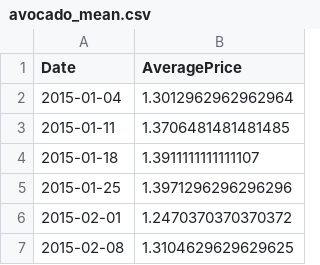
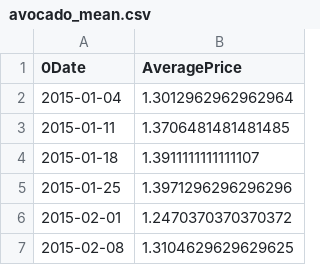
Before and after one commit to sergunyaklg/Analytic, a CSV file: 01_python/6_rolling_func_and_interractive_figures/lesson_6/avocado_mean.csv, drawn as a sheet; only a part is shown.

```diff
--- a/01_python/6_rolling_func_and_interractive_figures/lesson_6/avocado_mean.csv
+++ b/01_python/6_rolling_func_and_interractive_figures/lesson_6/avocado_mean.csv
@@ -1,2 +1,2 @@
-Date,AveragePrice
+0Date,AveragePrice
 2015-01-04,1.3012962962962964
```
Also changed, not shown: 19 other files.
